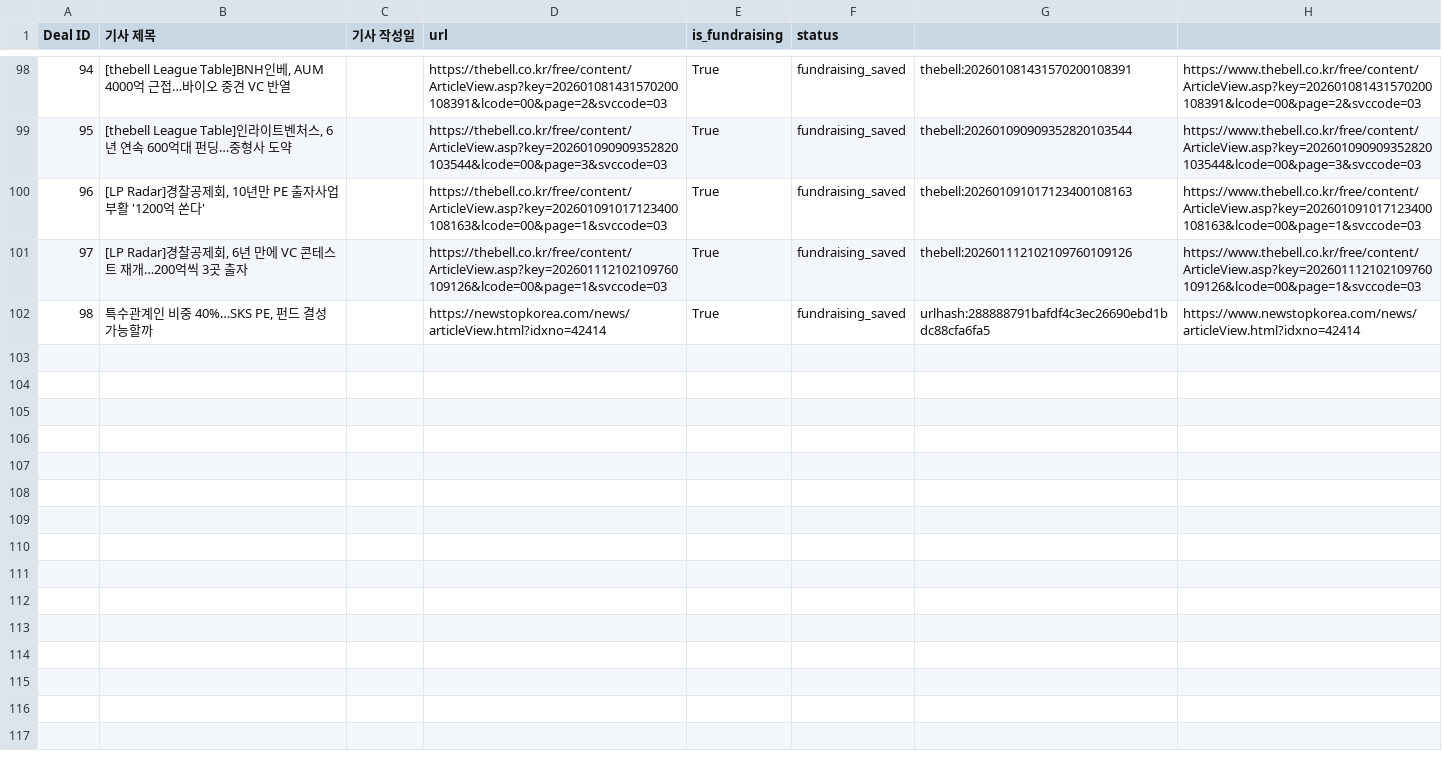
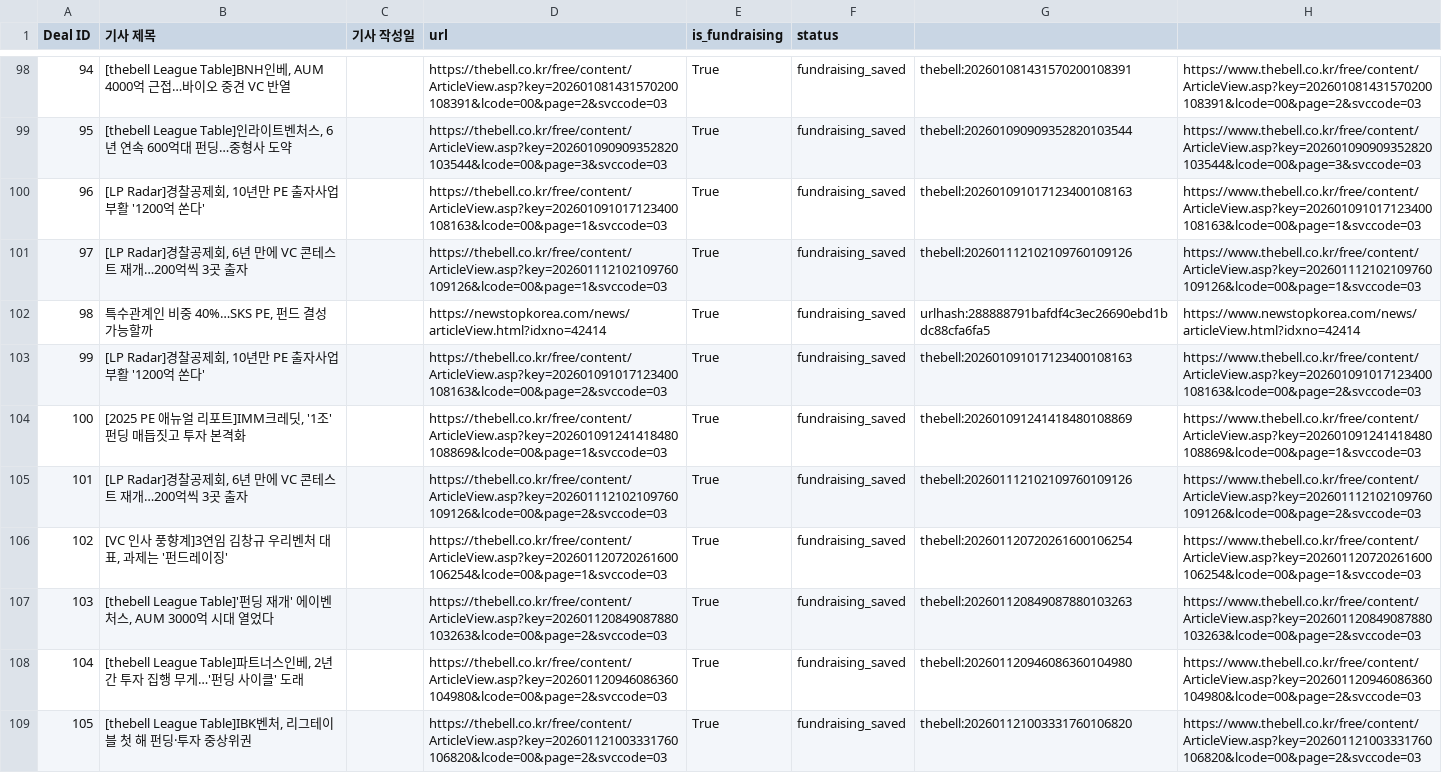
Before and after one commit to LFIntern/VC-News, a CSV file: lp_news_master_log.csv, drawn as a sheet; only a part is shown, gaps mark what is left out.

```diff
--- a/lp_news_master_log.csv
+++ b/lp_news_master_log.csv
@@ -102 +102,8 @@
 98,"특수관계인 비중 40%…SKS PE, 펀드 결성 가능할까",,https://newstopkorea.com/news/articleView.html?idxno=42414,True,fundraising_saved,urlhash:288888791bafdf4c3ec26690ebd1bdc88cfa6fa5,https://www.newstopkorea.com/news/articleView.html?idxno=42414
+99,"[LP Radar]경찰공제회, 10년만 PE 출자사업 부활 '1200억 쏜다'",,https://thebell.co.kr/free/content/ArticleView.asp?key=202601091017123400108163&lcode=00&page=2&svccode=03,True,fundraising_saved,thebell:202601091017123400108163,https://www.thebell.co.kr/free/content/ArticleView.asp?key=202601091017123400108163&lcode=00&page=2&svccode=03
+100,"[2025 PE 애뉴얼 리포트]IMM크레딧, '1조' 펀딩 매듭짓고 투자 본격화",,https://thebell.co.kr/free/content/ArticleView.asp?key=202601091241418480108869&lcode=00&page=1&svccode=03,True,fundraising_saved,thebell:202601091241418480108869,https://www.thebell.co.kr/free/content/ArticleView.asp?key=202601091241418480108869&lcode=00&page=1&svccode=03
+101,"[LP Radar]경찰공제회, 6년 만에 VC 콘테스트 재개…200억씩 3곳 출자",,https://thebell.co.kr/free/content/ArticleView.asp?key=202601112102109760109126&lcode=00&page=2&svccode=03,True,fundraising_saved,thebell:202601112102109760109126,https://www.thebell.co.kr/free/content/ArticleView.asp?key=202601112102109760109126&lcode=00&page=2&svccode=03
+102,"[VC 인사 풍향계]3연임 김창규 우리벤처 대표, 과제는 '펀드레이징'",,https://thebell.co.kr/free/content/ArticleView.asp?key=202601120720261600106254&lcode=00&page=1&svccode=03,True,fundraising_saved,thebell:202601120720261600106254,https://www.thebell.co.kr/free/content/ArticleView.asp?key=202601120720261600106254&lcode=00&page=1&svccode=03
+103,"[thebell League Table]'펀딩 재개' 에이벤처스, AUM 3000억 시대 열었다",,https://thebell.co.kr/free/content/ArticleView.asp?key=202601120849087880103263&lcode=00&page=2&svccode=03,True,fundraising_saved,thebell:202601120849087880103263,https://www.thebell.co.kr/free/content/ArticleView.asp?key=202601120849087880103263&lcode=00&page=2&svccode=03
+104,"[thebell League Table]파트너스인베, 2년간 투자 집행 무게…'펀딩 사이클' 도래",,https://thebell.co.kr/free/content/ArticleView.asp?key=202601120946086360104980&lcode=00&page=2&svccode=03,True,fundraising_saved,thebell:202601120946086360104980,https://www.thebell.co.kr/free/content/ArticleView.asp?key=202601120946086360104980&lcode=00&page=2&svccode=03
+105,"[thebell League Table]IBK벤처, 리그테이블 첫 해 펀딩·투자 중상위권",,https://thebell.co.kr/free/content/ArticleView.asp?key=202601121003331760106820&lcode=00&page=2&svccode=03,True,fundraising_saved,thebell:202601121003331760106820,https://www.thebell.co.kr/free/content/ArticleView.asp?key=202601121003331760106820&lcode=00&page=2&svccode=03
```
Also changed, not shown: lp_news_links.csv, wowtale_deals.csv, 2 other files.
